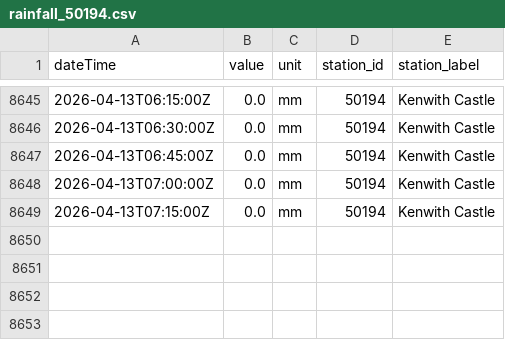
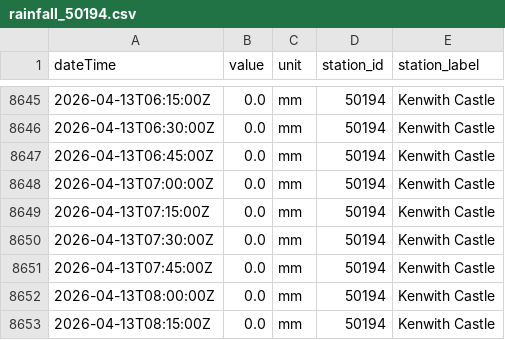
Before and after one commit to aallan/floodwatch, a CSV file: data/rainfall_50194.csv, drawn as a sheet; only a part is shown, gaps mark what is left out.

```diff
--- a/data/rainfall_50194.csv
+++ b/data/rainfall_50194.csv
@@ -8649 +8649,5 @@ dateTime,value,unit,station_id,station_label
 2026-04-13T07:15:00Z,0.0,mm,50194,Kenwith Castle
+2026-04-13T07:30:00Z,0.0,mm,50194,Kenwith Castle
+2026-04-13T07:45:00Z,0.0,mm,50194,Kenwith Castle
+2026-04-13T08:00:00Z,0.0,mm,50194,Kenwith Castle
+2026-04-13T08:15:00Z,0.0,mm,50194,Kenwith Castle
```
Also changed, not shown: data/level_50198_barnstaple_(tidal).csv, data/rainfall_45183.csv, 2 other files.
